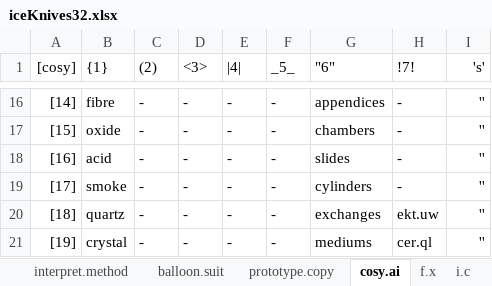
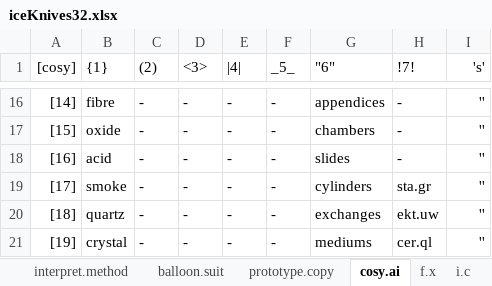
Before and after one commit to openroot/iceKnives32, an Excel workbook: iceKnives32/Offline Documents (Periodic)/iceKnives32.xlsx, sheet cosy.ai, drawn as a sheet; only a part is shown, gaps mark what is left out; values as stored, in another font and other column widths than the file's, no borders; charts and pictures not drawn; the diff names each change by its address in the sheet, - before the commit and + after, or states it on an @@ line.

```diff
--- a/iceKnives32/Offline Documents (Periodic)/iceKnives32.xlsx (sheet cosy.ai)
+++ b/iceKnives32/Offline Documents (Periodic)/iceKnives32.xlsx (sheet cosy.ai)
-H19 (!7!): -
+H19 (!7!): sta.gr
```
Also changed, not shown: 3 other files.
